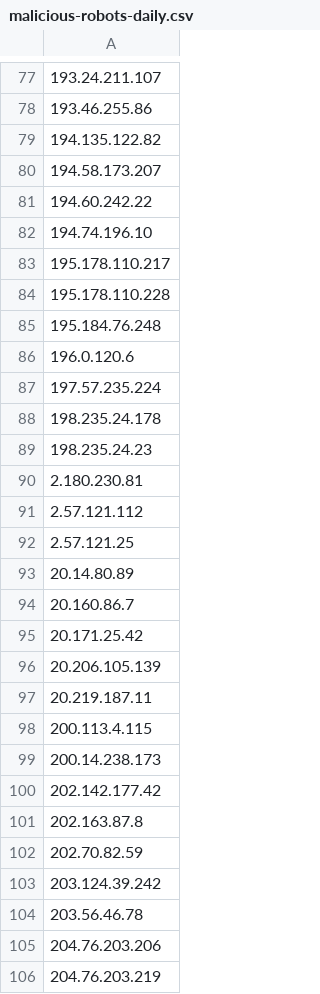
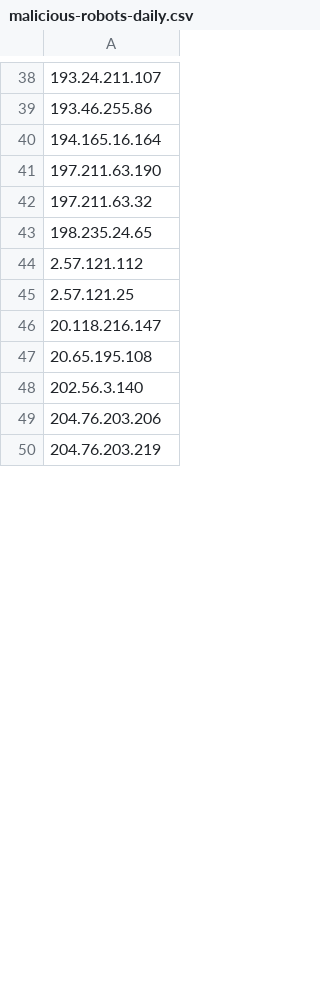
Before and after one commit to DXC-0/malicious-robots, a CSV file: malicious-robots-daily.csv, drawn as a sheet; only a part is shown, gaps mark what is left out; the diff covers the shown part only.

Commit message:
Update malicious-robots.csv

```diff
--- a/malicious-robots-daily.csv
+++ b/malicious-robots-daily.csv
@@ -78,28 +39,11 @@
 193.46.255.86
-194.135.122.82
-194.58.173.207
-194.60.242.22
-194.74.196.10
-195.178.110.217
-195.178.110.228
-195.184.76.248
-196.0.120.6
-197.57.235.224
-198.235.24.178
-198.235.24.23
-2.180.230.81
+194.165.16.164
+197.211.63.190
+197.211.63.32
+198.235.24.65
 2.57.121.112
 2.57.121.25
-20.14.80.89
-20.160.86.7
-20.171.25.42
-20.206.105.139
-20.219.187.11
-200.113.4.115
-200.14.238.173
-202.142.177.42
-202.163.87.8
-202.70.82.59
-203.124.39.242
-203.56.46.78
+20.118.216.147
+20.65.195.108
+202.56.3.140
 204.76.203.206
```
Also changed, not shown: 96 removed rows and 68 edited cells elsewhere in this file.
